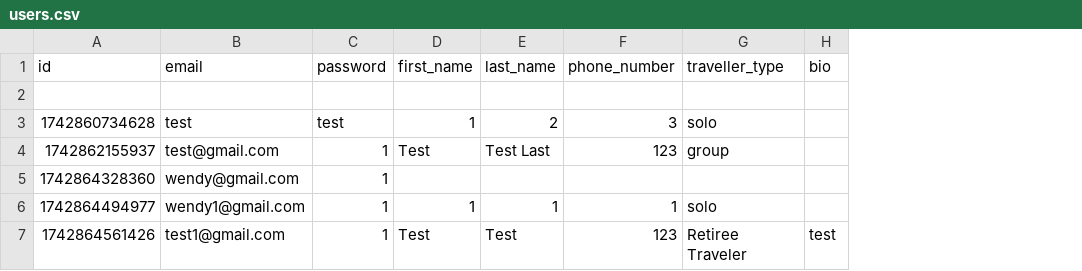
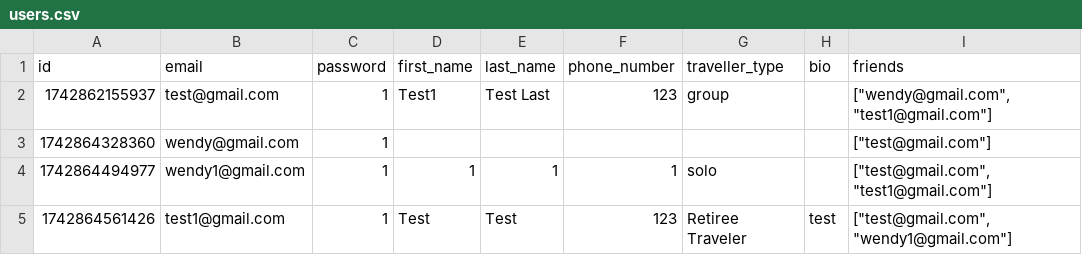
Before and after one commit to fion-lei/roamio, a CSV file: backend/data/users.csv, drawn as a sheet; removed rows and columns are numbered as before the commit, all else as after; the diff names each change by its address in the sheet, - before the commit and + after, or states it on an @@ line.

Commit message:
changes to backend friends

```diff
--- a/backend/data/users.csv
+++ b/backend/data/users.csv
+column I (friends), rows 2-5: ["wendy@gmail.com","test1@gmail.com"] | ["test@gmail.com"] | ["test@gmail.com","test1@gmail.com"] | ["test@gmail.com","wendy1@gmail.com"]
-row 2: (empty)
-row 3: 1742860734628 | test | test | 1 | 2 | 3 | solo
-D2 (first_name): Test
+D2 (first_name): Test1
```
Also changed, not shown: 4 other files.
